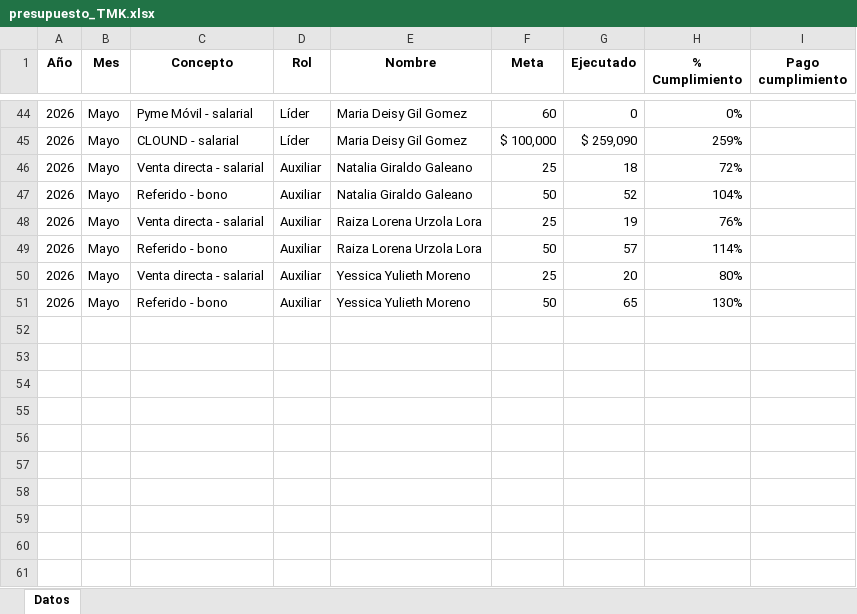
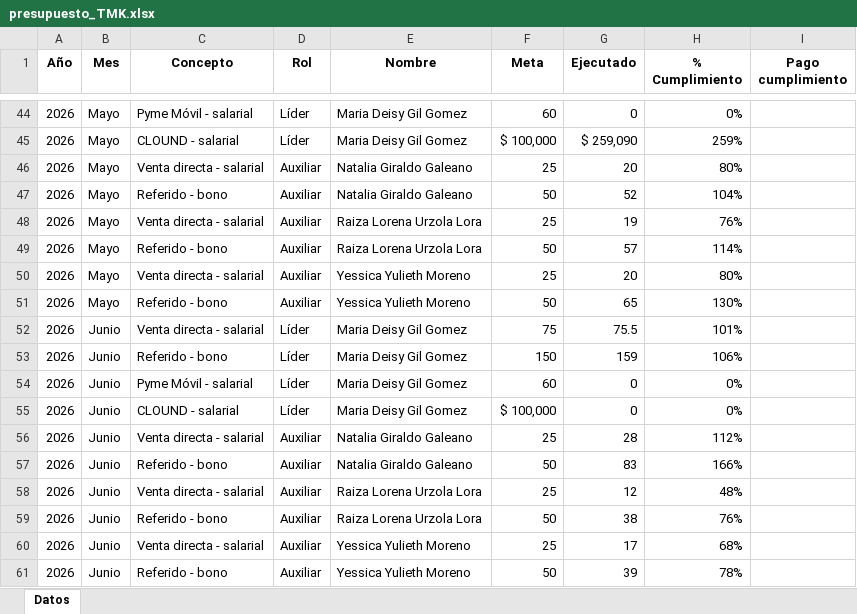
Before and after one commit to Paolam1903/telemercadeo, an Excel workbook: presupuesto_TMK.xlsx, sheet Datos, drawn as a sheet; only a part is shown, gaps mark what is left out; values as stored, in another font and other column widths than the file's, no borders; the diff names each change by its address in the sheet, - before the commit and + after, or states it on an @@ line.

```diff
--- a/presupuesto_TMK.xlsx (sheet Datos)
+++ b/presupuesto_TMK.xlsx (sheet Datos)
-G46 (Ejecutado): 18
+G46 (Ejecutado): 20
-H46 (% Cumplimiento): 72%
+H46 (% Cumplimiento): 80%
+row 52: 2026 | Junio | Venta directa - salarial | Líder | Maria Deisy Gil Gomez | 75 | 75.5 | 101%
+row 53: 2026 | Junio | Referido - bono | Líder | Maria Deisy Gil Gomez | 150 | 159 | 106%
+row 54: 2026 | Junio | Pyme Móvil - salarial | Líder | Maria Deisy Gil Gomez | 60 | 0 | 0%
+row 55: 2026 | Junio | CLOUND - salarial | Líder | Maria Deisy Gil Gomez | $ 100,000 | 0 | 0%
+row 56: 2026 | Junio | Venta directa - salarial | Auxiliar | Natalia Giraldo Galeano | 25 | 28 | 112%
+row 57: 2026 | Junio | Referido - bono | Auxiliar | Natalia Giraldo Galeano | 50 | 83 | 166%
+row 58: 2026 | Junio | Venta directa - salarial | Auxiliar | Raiza Lorena Urzola Lora | 25 | 12 | 48%
+row 59: 2026 | Junio | Referido - bono | Auxiliar | Raiza Lorena Urzola Lora | 50 | 38 | 76%
+row 60: 2026 | Junio | Venta directa - salarial | Auxiliar | Yessica Yulieth Moreno | 25 | 17 | 68%
+row 61: 2026 | Junio | Referido - bono | Auxiliar | Yessica Yulieth Moreno | 50 | 39 | 78%
```
Also changed, not shown: historico_cambios_TMK.xlsx.
